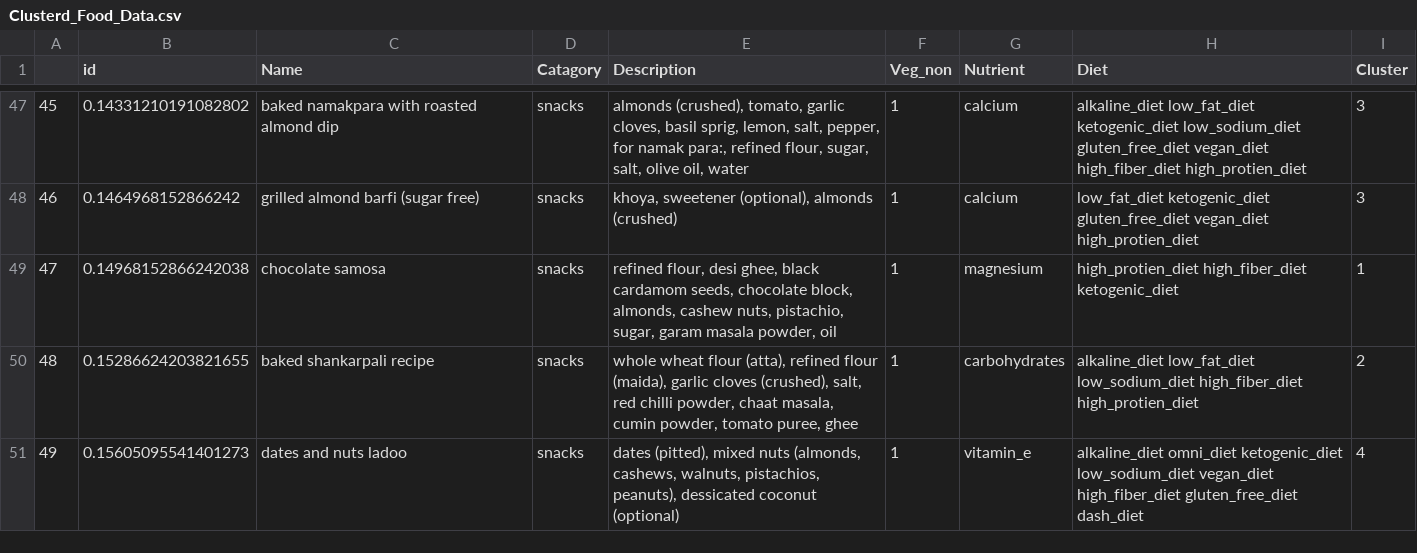
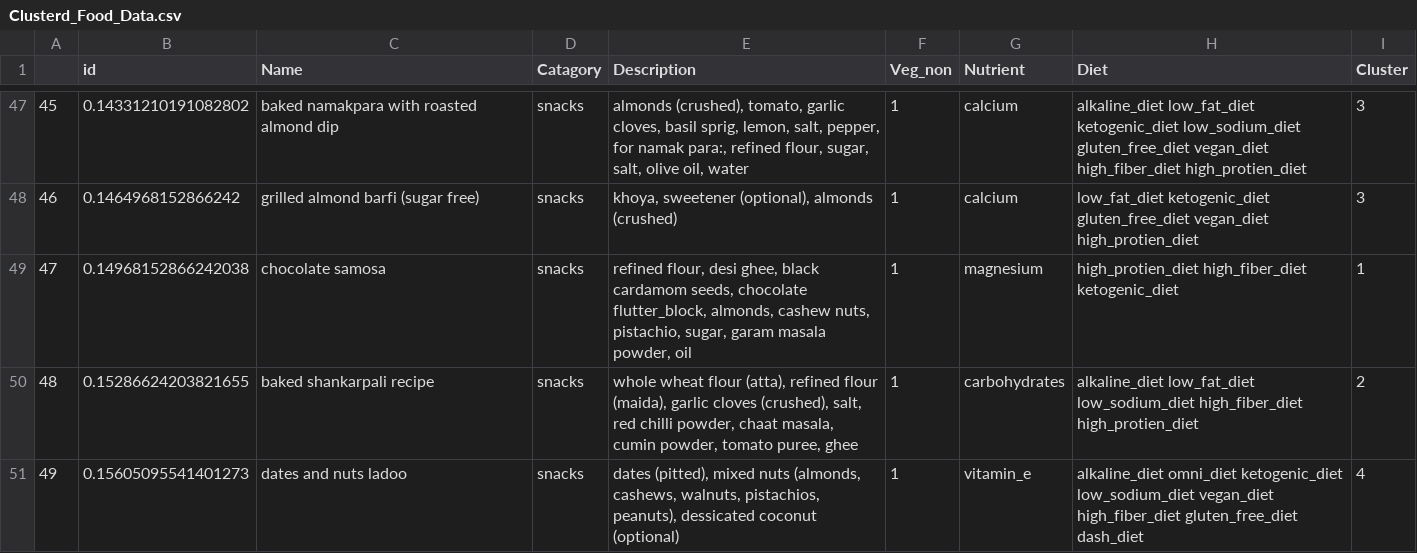
Before and after one commit to 3bsalam-1/FitSync, a CSV file: Front-End/Clusterd_Food_Data.csv, drawn as a sheet; only a part is shown, gaps mark what is left out; the diff covers the shown part only; the diff names each change by its address in the sheet, - before the commit and + after, or states it on an @@ line.

```diff
--- a/Front-End/Clusterd_Food_Data.csv
+++ b/Front-End/Clusterd_Food_Data.csv
-E49 (Description): …seeds, chocolate block, almonds, cashew…
+E49 (Description): …seeds, chocolate flutter_block, almonds, cashew…
```
Also changed, not shown: 3 edited cells elsewhere in this file, Ai/data/calories/Calories.csv, Ai/data/food/Food_Data.csv, 38 other files.
